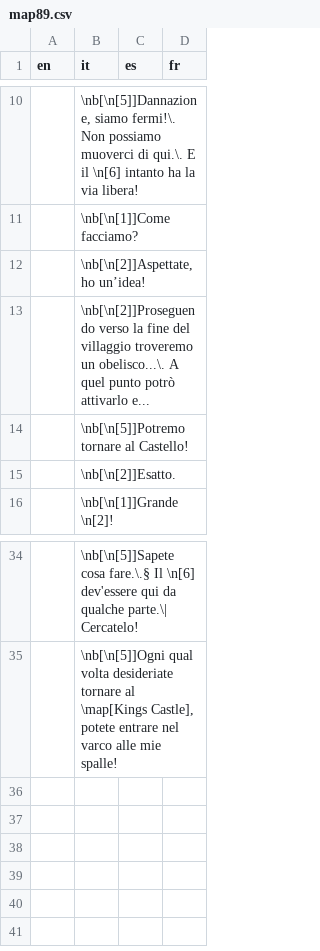
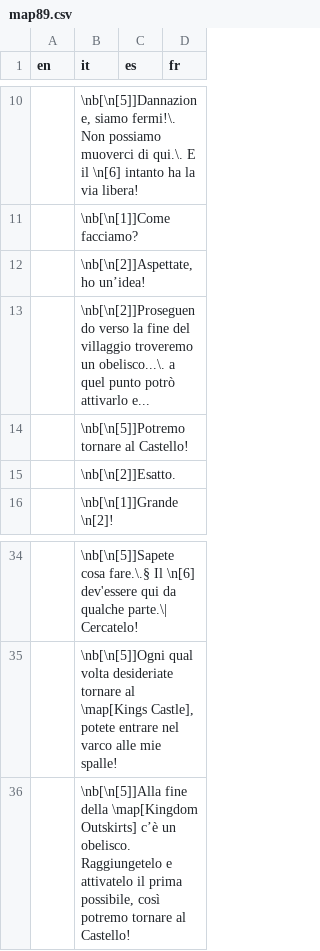
Before and after one commit to stesproject/Locale-oh2, a CSV file: map89.csv, drawn as a sheet; only a part is shown, gaps mark what is left out.

Commit message:
update

```diff
--- a/map89.csv
+++ b/map89.csv
@@ -12,3 +12,3 @@ en;it;es;fr
 ;\nb[\n[2]]Aspettate, ho un’idea!;;
-;\nb[\n[2]]Proseguendo verso la fine del villaggio troveremo un obelisco...\. A quel punto potrò attivarlo e...;;
+;\nb[\n[2]]Proseguendo verso la fine del villaggio troveremo un obelisco...\. a quel punto potrò attivarlo e...;;
 ;\nb[\n[5]]Potremo tornare al Castello!;;
@@ -35 +35,2 @@ en;it;es;fr
 ;\nb[\n[5]]Ogni qual volta desideriate tornare al \map[Kings Castle], potete entrare nel varco alle mie spalle!;;
+;\nb[\n[5]]Alla fine della \map[Kingdom Outskirts] c’è un obelisco. Raggiungetelo e attivatelo il prima possibile, così potremo tornare al Castello!;;
```
